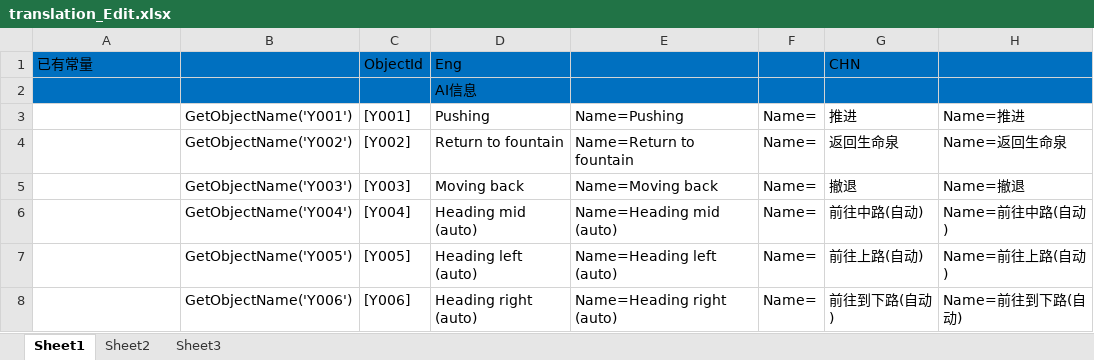
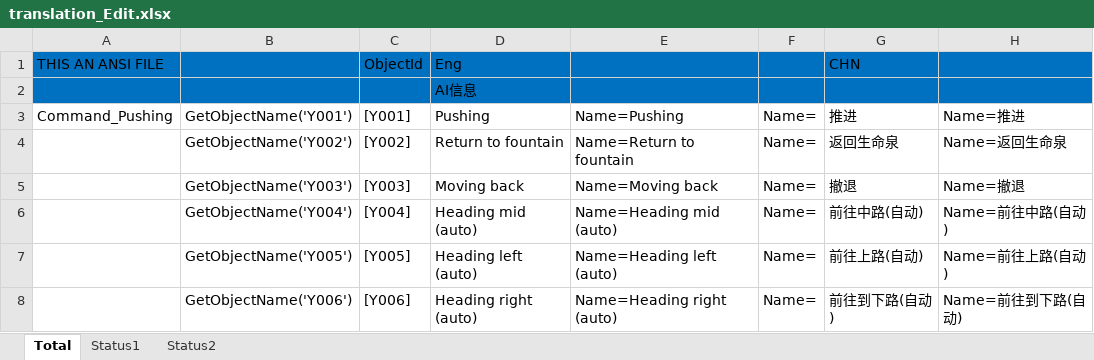
Before and after one commit to CielAl/dota1_ai, an Excel workbook: translation_Edit.xlsx, sheet Total, drawn as a sheet; only a part is shown; values as stored, in another font and other column widths than the file's, no borders; the diff covers the shown part only; the diff names each change by its address in the sheet, - before the commit and + after, or states it on an @@ line.

```diff
--- a/translation_Edit.xlsx (sheet Total)
+++ b/translation_Edit.xlsx (sheet Total)
-sheet tab: Sheet1
+sheet tab: Total
-sheet tab: Sheet2
-sheet tab: Sheet3
+sheet tab: Status1
+sheet tab: Status2
-A1: 已有常量
+A1: THIS AN ANSI FILE
-A3: (empty)
+A3: Command_Pushing
```
Also changed, not shown: 10 added rows, 1 removed row, 13 edited cells and cell formats elsewhere in this sheet, 5 other files.
